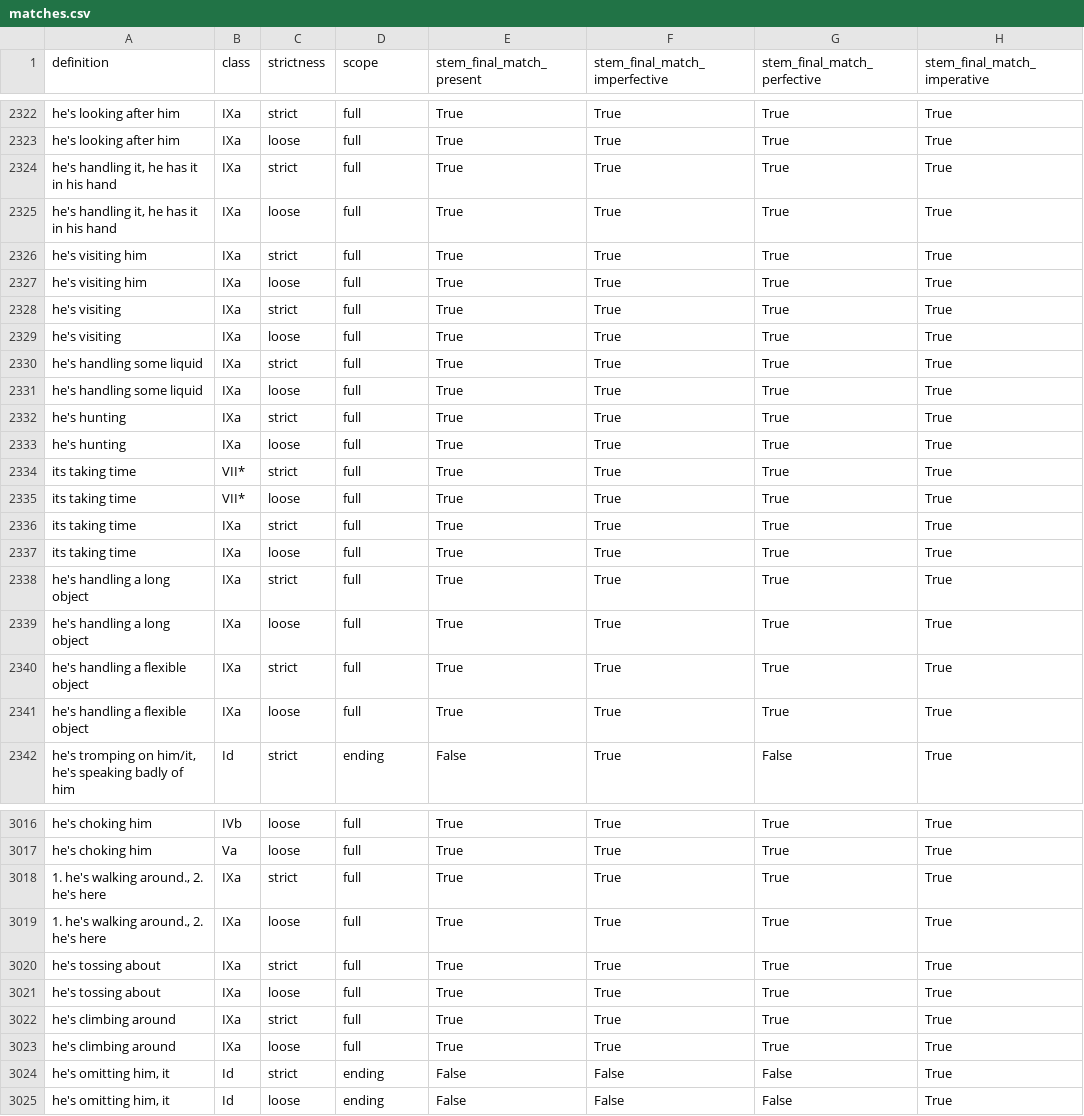
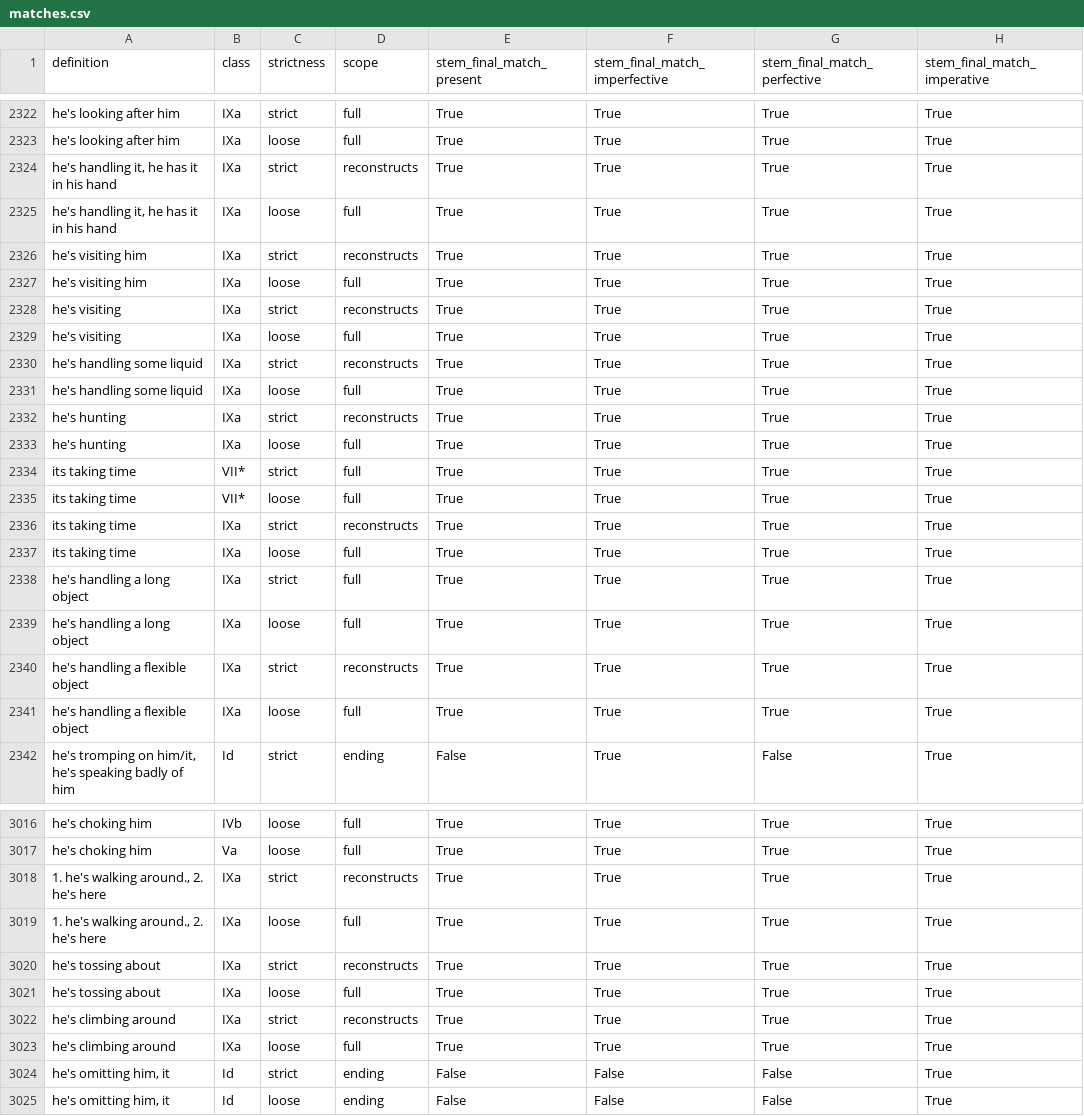
Before and after one commit to CharlieMcVicker/king-recreation, a CSV file: artifacts/data/matches.csv, drawn as a sheet; only a part is shown, gaps mark what is left out; the diff covers the shown part only; the diff names each change by its address in the sheet, - before the commit and + after, or states it on an @@ line.

```diff
--- a/artifacts/data/matches.csv
+++ b/artifacts/data/matches.csv
-D2324 (scope): full
+D2324 (scope): reconstructs
-D2326 (scope): full
+D2326 (scope): reconstructs
-D2328 (scope): full
+D2328 (scope): reconstructs
-D2330 (scope): full
+D2330 (scope): reconstructs
-D2332 (scope): full
+D2332 (scope): reconstructs
-D2336 (scope): full
+D2336 (scope): reconstructs
-D2340 (scope): full
+D2340 (scope): reconstructs
-D3018 (scope): full
+D3018 (scope): reconstructs
-D3020 (scope): full
+D3020 (scope): reconstructs
-D3022 (scope): full
+D3022 (scope): reconstructs
```
Also changed, not shown: 52 edited cells elsewhere in this file, artifacts/data/stem_corpus.csv, artifacts/reports/class_match_counts.csv, 11 other files.
